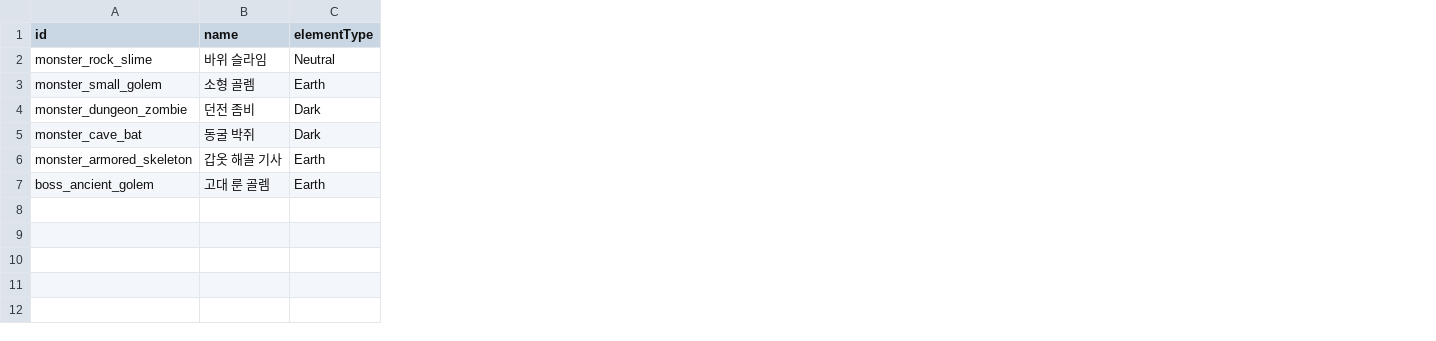
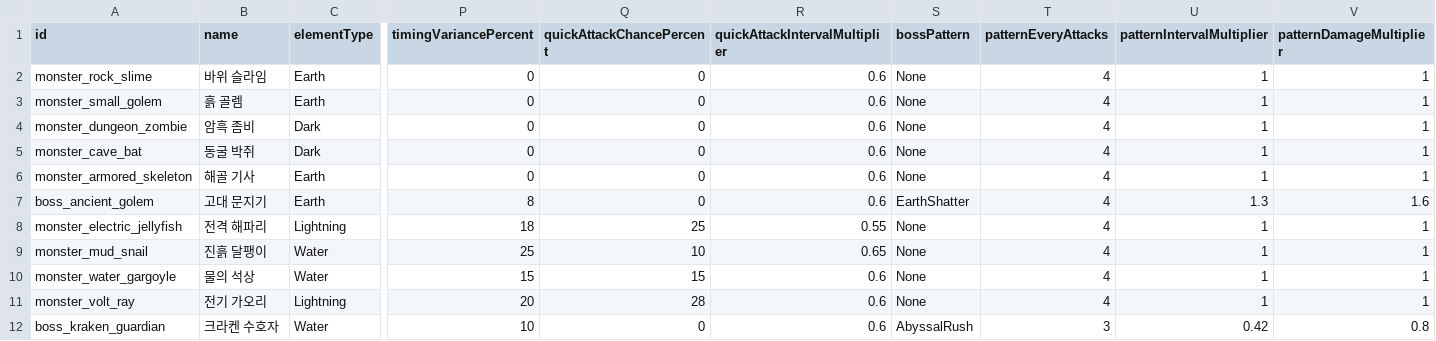
Before and after one commit to yuseongmok/Dragon_Tower, a CSV file: Balance/Monsters.csv, drawn as a sheet; only a part is shown, gaps mark what is left out; rows hold the shown columns only; the diff covers the shown part only; the diff names each change by its address in the sheet, - before the commit and + after, or states it on an @@ line.

```diff
--- a/Balance/Monsters.csv
+++ b/Balance/Monsters.csv
+column P (timingVariancePercent), rows 2-7: 0 | 0 | 0 | 0 | 0 | 8
+column Q (quickAttackChancePercent), rows 2-7: all 0
+column R (quickAttackIntervalMultiplier), rows 2-7: all 0.6
+column S (bossPattern), rows 2-7: None | None | None | None | None | EarthShatter
+column T (patternEveryAttacks), rows 2-7: all 4
+column U (patternIntervalMultiplier), rows 2-7: 1 | 1 | 1 | 1 | 1 | 1.3
+column V (patternDamageMultiplier), rows 2-7: 1 | 1 | 1 | 1 | 1 | 1.6
-C2 (elementType): Neutral
+C2 (elementType): Earth
-B3 (name): 소형 골렘
+B3 (name): 흙 골렘
-B4 (name): 던전 좀비
+B4 (name): 암흑 좀비
-B6 (name): 갑옷 해골 기사
+B6 (name): 해골 기사
-B7 (name): 고대 룬 골렘
+B7 (name): 고대 문지기
+row 8: monster_electric_jellyfish | 전격 해파리 | Lightning | 18 | 25 | 0.55 | None | 4 | 1 | 1
+row 9: monster_mud_snail | 진흙 달팽이 | Water | 25 | 10 | 0.65 | None | 4 | 1 | 1
+row 10: monster_water_gargoyle | 물의 석상 | Water | 15 | 15 | 0.6 | None | 4 | 1 | 1
+row 11: monster_volt_ray | 전기 가오리 | Lightning | 20 | 28 | 0.6 | None | 4 | 1 | 1
+row 12: boss_kraken_guardian | 크라켄 수호자 | Water | 10 | 0 | 0.6 | AbyssalRush | 3 | 0.42 | 0.8
```
Also changed, not shown: 1 edited cell elsewhere in this file, 33 other files.
